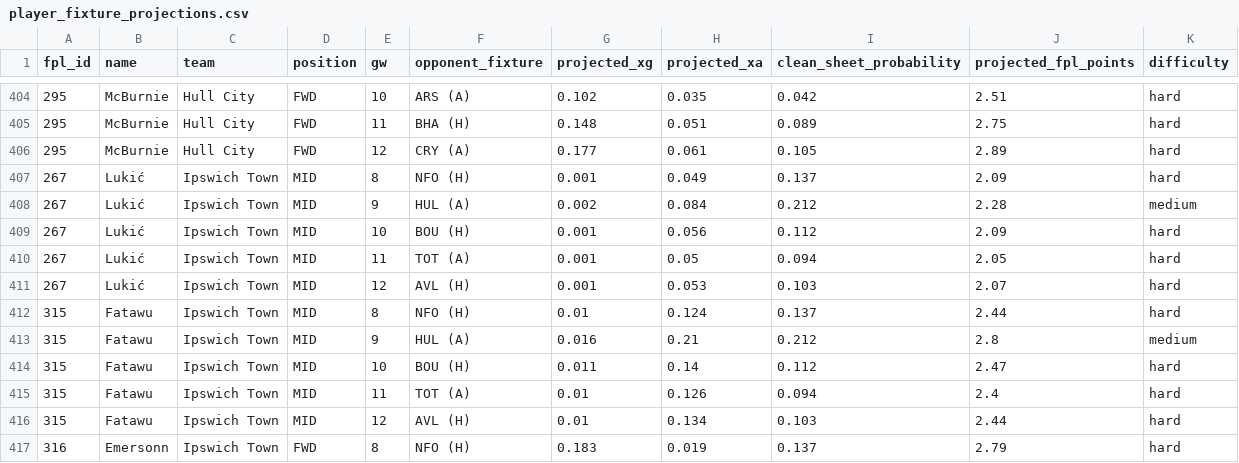
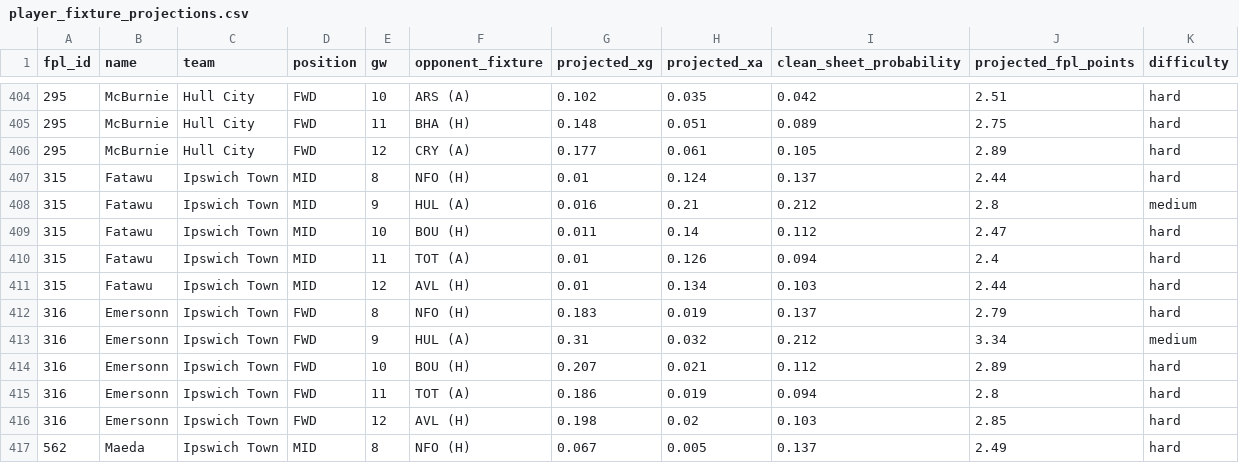
Before and after one commit to jackmaher08/FiveStat, a CSV file: data/exports/fpl/player_fixture_projections.csv, drawn as a sheet; only a part is shown, gaps mark what is left out; the shorter side is filled out with more unchanged rows; the diff covers the shown part only; the diff names each change by its address in the sheet, - before the commit and + after, or states it on an @@ line.

```diff
--- a/data/exports/fpl/player_fixture_projections.csv
+++ b/data/exports/fpl/player_fixture_projections.csv
-row 407: 267 | Lukić | Ipswich Town | MID | 8 | NFO (H) | 0.001 | 0.049 | 0.137 | 2.09 | hard
-row 408: 267 | Lukić | Ipswich Town | MID | 9 | HUL (A) | 0.002 | 0.084 | 0.212 | 2.28 | medium
-row 409: 267 | Lukić | Ipswich Town | MID | 10 | BOU (H) | 0.001 | 0.056 | 0.112 | 2.09 | hard
-row 410: 267 | Lukić | Ipswich Town | MID | 11 | TOT (A) | 0.001 | 0.05 | 0.094 | 2.05 | hard
-row 411: 267 | Lukić | Ipswich Town | MID | 12 | AVL (H) | 0.001 | 0.053 | 0.103 | 2.07 | hard
```
Also changed, not shown: 8 edited cells elsewhere in this file, data/exports/fpl/captaincy_rankings.csv, data/exports/fpl/player_projections.csv, 17 other files.
